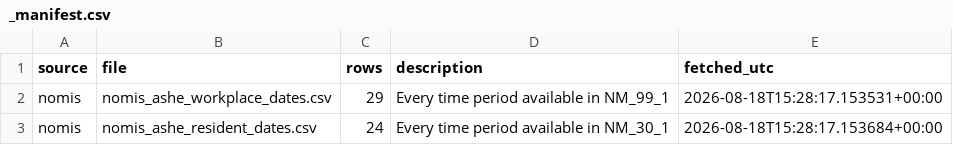
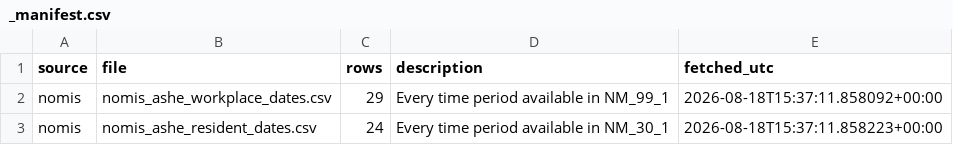
Before and after one commit to zf00593/SCAR, a CSV file: data/_manifest.csv, drawn as a sheet.

```diff
--- a/data/_manifest.csv
+++ b/data/_manifest.csv
@@ -1,3 +1,3 @@
 source,file,rows,description,fetched_utc
-nomis,nomis_ashe_workplace_dates.csv,29,Every time period available in NM_99_1,2026-08-18T15:28:17.153531+00:00
-nomis,nomis_ashe_resident_dates.csv,24,Every time period available in NM_30_1,2026-08-18T15:28:17.153684+00:00
+nomis,nomis_ashe_workplace_dates.csv,29,Every time period available in NM_99_1,2026-08-18T15:37:11.858092+00:00
+nomis,nomis_ashe_resident_dates.csv,24,Every time period available in NM_30_1,2026-08-18T15:37:11.858223+00:00
```
Also changed, not shown: 1 other file.
